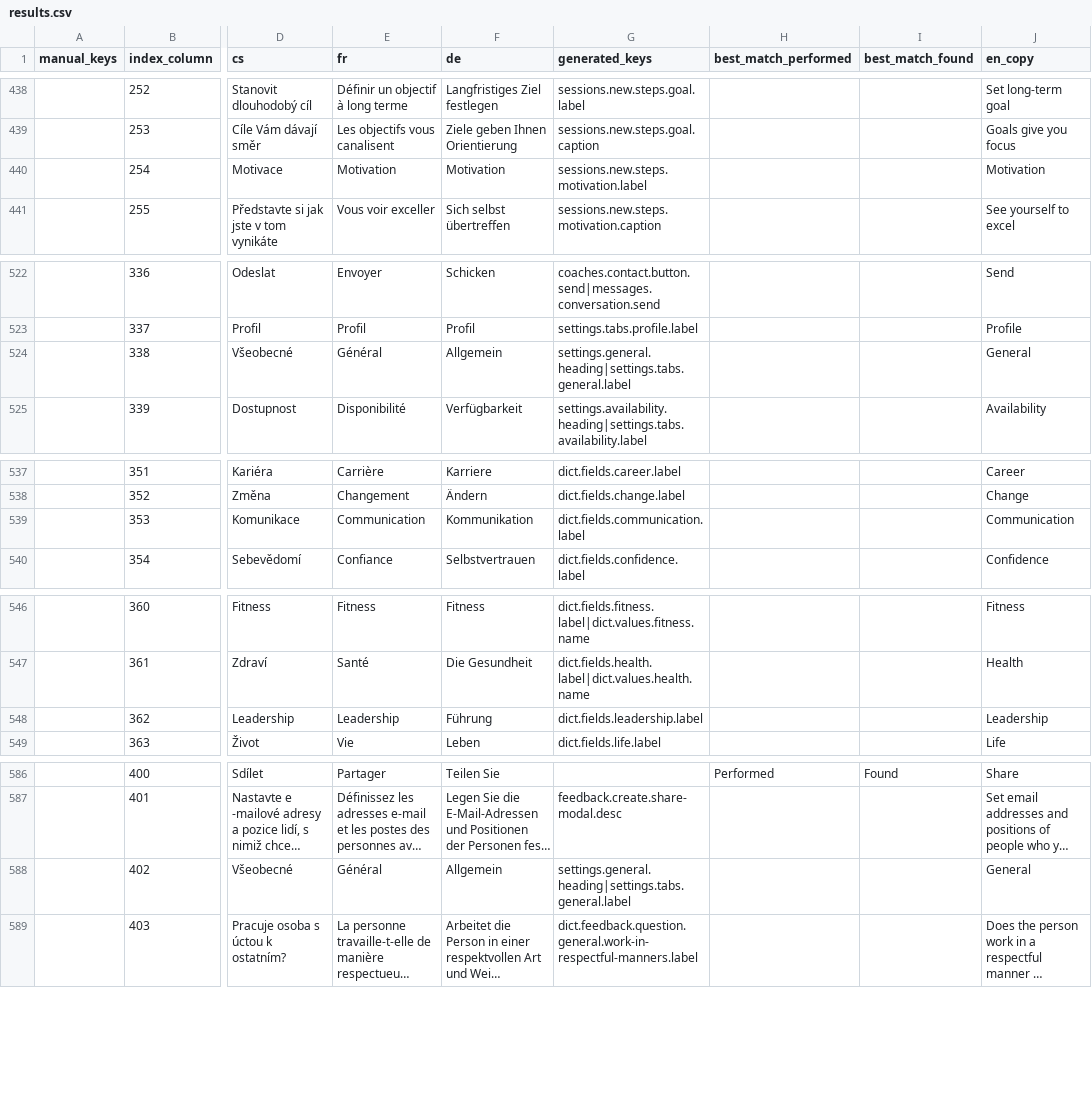
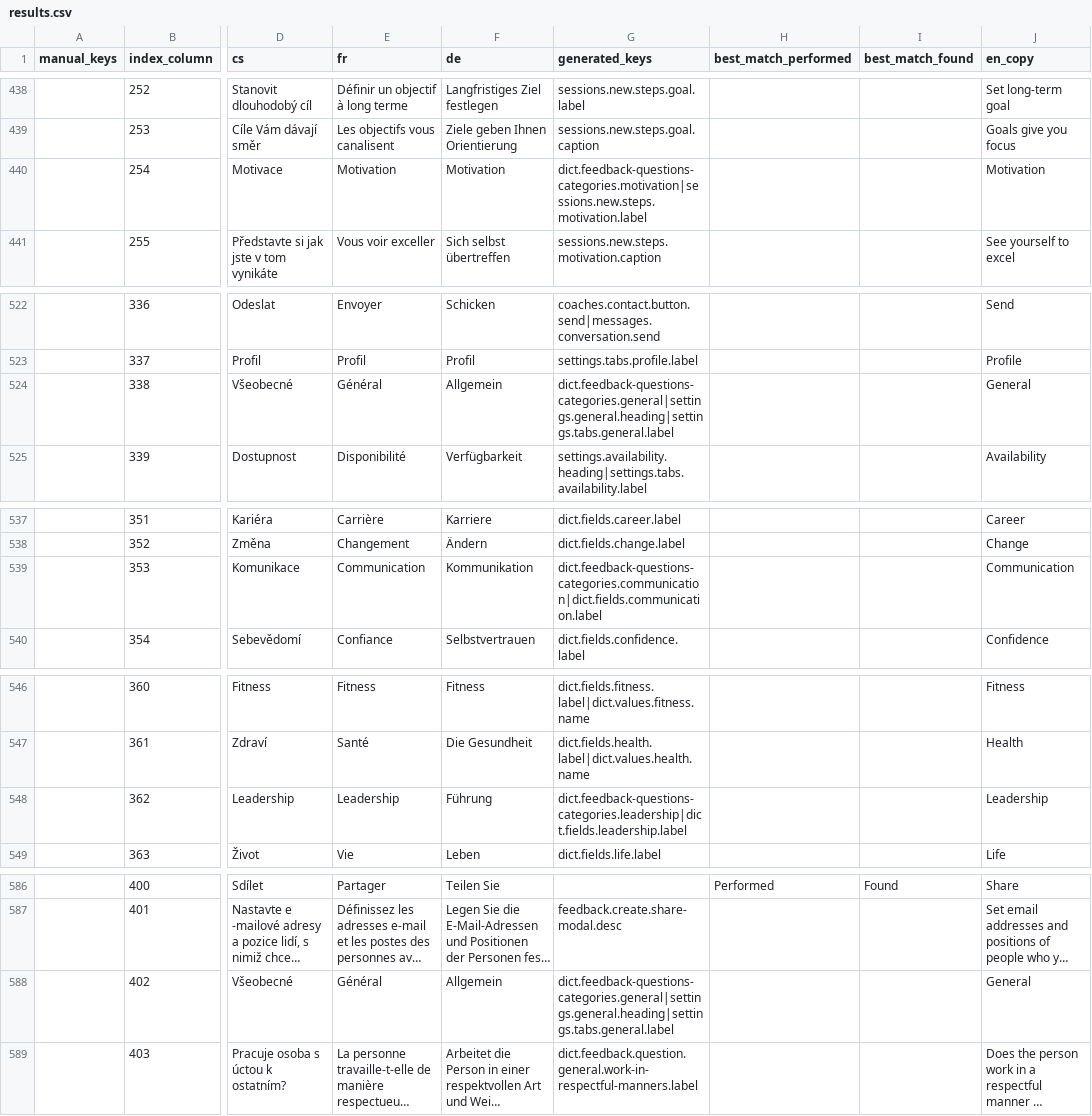
Before and after one commit to top-leader-cz/top-leader-fe, a CSV file: scripts/output/results.csv, drawn as a sheet; only a part is shown, gaps mark what is left out; long unchanged cells end in …; the diff covers the shown part only; the diff names each change by its address in the sheet, - before the commit and + after, or states it on an @@ line.

```diff
--- a/scripts/output/results.csv
+++ b/scripts/output/results.csv
-G440 (generated_keys): sessions.new.steps.motivation.label
+G440 (generated_keys): dict.feedback-questions-categories.motivation|sessions.new.steps.motivation.label
-G524 (generated_keys): settings.general.heading|settings.tabs.general.label
+G524 (generated_keys): dict.feedback-questions-categories.general|settings.general.heading|settings.tabs.general.label
-G539 (generated_keys): dict.fields.communication.label
+G539 (generated_keys): dict.feedback-questions-categories.communication|dict.fields.communication.label
-G548 (generated_keys): dict.fields.leadership.label
+G548 (generated_keys): dict.feedback-questions-categories.leadership|dict.fields.leadership.label
-G588 (generated_keys): settings.general.heading|settings.tabs.general.label
+G588 (generated_keys): dict.feedback-questions-categories.general|settings.general.heading|settings.tabs.general.label
```
Also changed, not shown: 24 edited cells elsewhere in this file, 7 other files.
